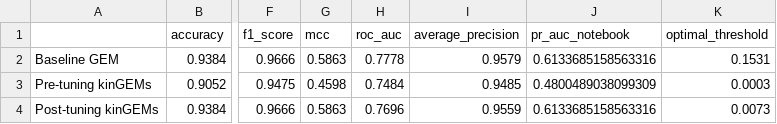
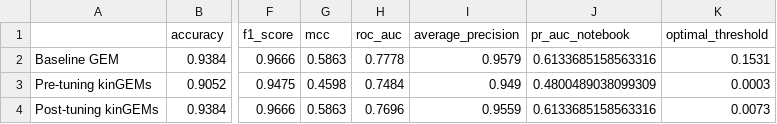
Before and after one commit to ranaabarghout/kinGEMs, a CSV file: results/validation_compiled/classification_metrics.csv, drawn as a sheet; only a part is shown, gaps mark what is left out; the diff names each change by its address in the sheet, - before the commit and + after, or states it on an @@ line.

```diff
--- a/results/validation_compiled/classification_metrics.csv
+++ b/results/validation_compiled/classification_metrics.csv
-I3 (average_precision): 0.9485
+I3 (average_precision): 0.949
```
Also changed, not shown: results/validation_compiled/validation_metrics.csv, results/validation_compiled/validation_metrics_fitness.csv, 4 other files.
